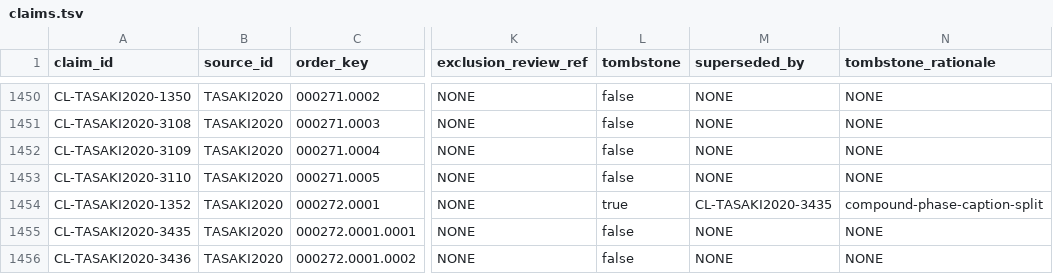
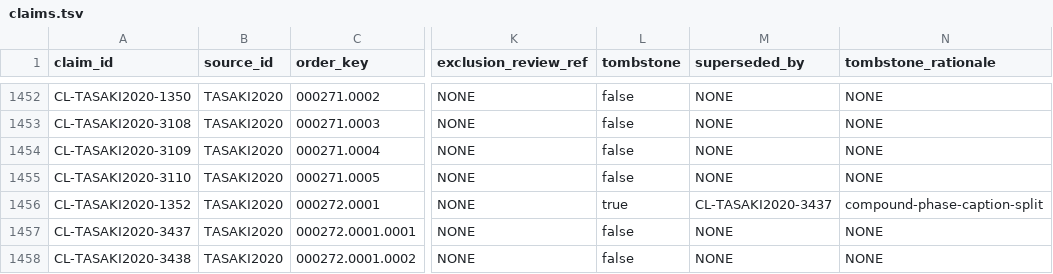
Before and after one commit to phasetr/lattice-system, a TSV file: registry/claims.tsv, drawn as a sheet; only a part is shown, gaps mark what is left out; addresses are those after the commit; the diff covers the shown part only; the diff names each change by its address in the sheet, - before the commit and + after, or states it on an @@ line.

```diff
--- a/registry/claims.tsv
+++ b/registry/claims.tsv
-M1456 (superseded_by): CL-TASAKI2020-3435
+M1456 (superseded_by): CL-TASAKI2020-3437
-A1457 (claim_id): CL-TASAKI2020-3435
+A1457 (claim_id): CL-TASAKI2020-3437
-A1458 (claim_id): CL-TASAKI2020-3436
+A1458 (claim_id): CL-TASAKI2020-3438
```
Also changed, not shown: 6 added rows and 54 edited cells elsewhere in this file, registry/claim-corrections.tsv, registry/claim-successors.tsv, 24 other files.
